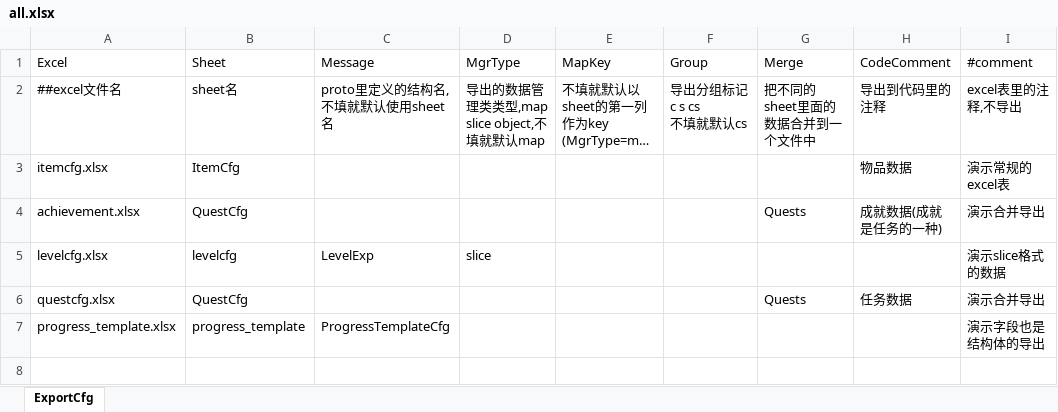
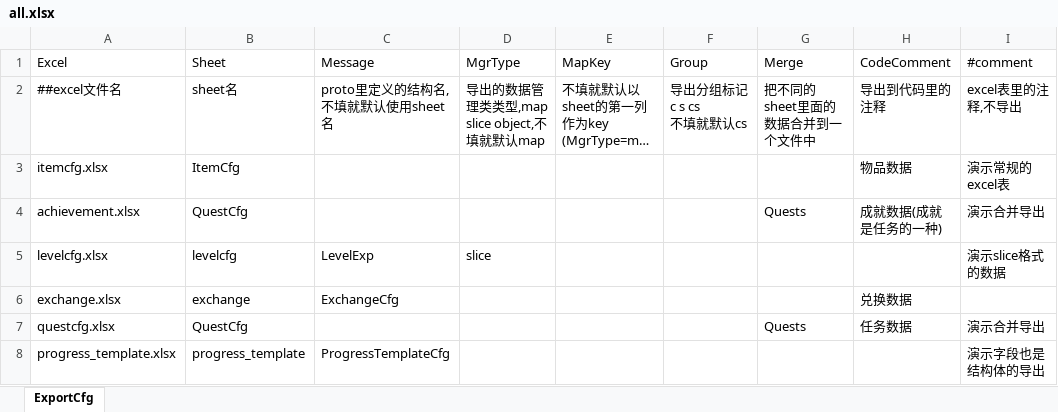
Before and after one commit to fish-tennis/excelexporter, an Excel workbook: data/excel/all.xlsx, sheet ExportCfg, drawn as a sheet; long unchanged cells end in …; values as stored, in another font and other column widths than the file's, no borders; the diff names each change by its address in the sheet, - before the commit and + after, or states it on an @@ line.

```diff
--- a/data/excel/all.xlsx (sheet ExportCfg)
+++ b/data/excel/all.xlsx (sheet ExportCfg)
+row 6: exchange.xlsx | exchange | ExchangeCfg |  |  |  |  | 兑换数据
```
Also changed, not shown: 7 other files.
